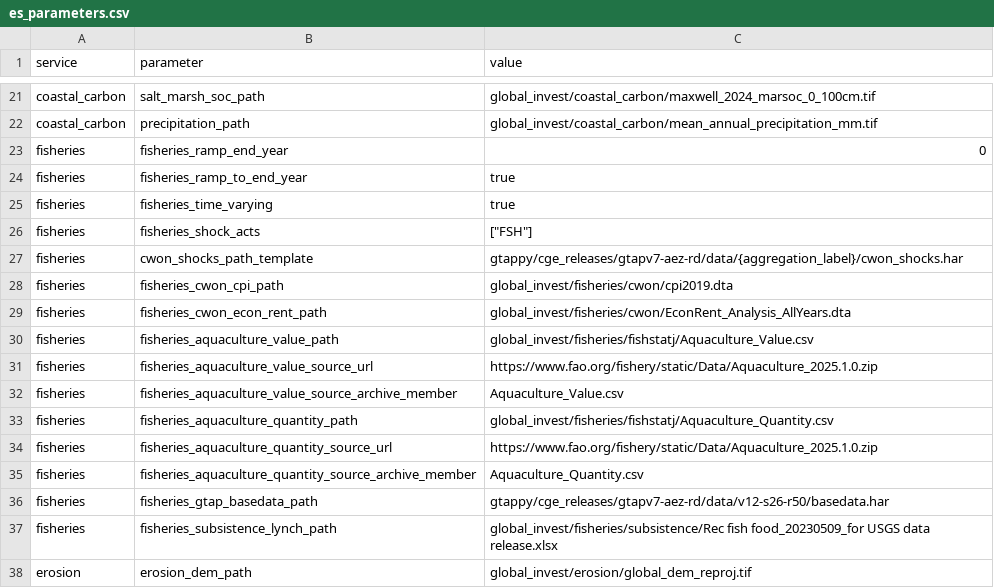
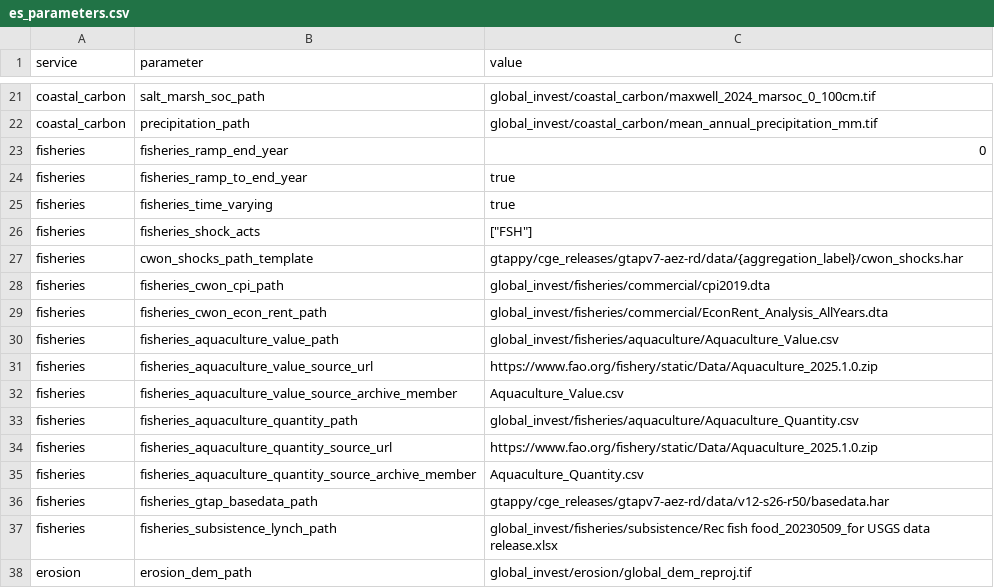
Before and after one commit to NatCapTEEMs/global_invest_dev, a CSV file: global_invest/input_template/es_parameters.csv, drawn as a sheet; only a part is shown, gaps mark what is left out.

Commit message:
fisheries base_data is organised by subgroup
commercial/, subsistence/, aquaculture/ -- the three read different lineages
(CWoN's rent table, Lynch et al., FAO plus GTAP) and the account reasons per
subgroup, so the directory now says which input belongs to which. cwon/ became
commercial/ and fishstatj/ became aquaculture/.

The reference anchors stay FLAT at the top of the service directory. That is
service_data_dir's contract rather than an oversight: it seeds top-level files
only, so an anchor moved into a subfolder stops being found on a machine that
has not staged it by hand.

```diff
--- a/global_invest/input_template/es_parameters.csv
+++ b/global_invest/input_template/es_parameters.csv
@@ -27,8 +27,8 @@ fisheries,fisheries_shock_acts,"[""FSH""]"
 fisheries,cwon_shocks_path_template,gtappy/cge_releases/gtapv7-aez-rd/data/{aggregation_label}/cwon_shocks.har
-fisheries,fisheries_cwon_cpi_path,global_invest/fisheries/cwon/cpi2019.dta
-fisheries,fisheries_cwon_econ_rent_path,global_invest/fisheries/cwon/EconRent_Analysis_AllYears.dta
-fisheries,fisheries_aquaculture_value_path,global_invest/fisheries/fishstatj/Aquaculture_Value.csv
+fisheries,fisheries_cwon_cpi_path,global_invest/fisheries/commercial/cpi2019.dta
+fisheries,fisheries_cwon_econ_rent_path,global_invest/fisheries/commercial/EconRent_Analysis_AllYears.dta
+fisheries,fisheries_aquaculture_value_path,global_invest/fisheries/aquaculture/Aquaculture_Value.csv
 fisheries,fisheries_aquaculture_value_source_url,https://www.fao.org/fishery/static/Data/Aquaculture_2025.1.0.zip
 fisheries,fisheries_aquaculture_value_source_archive_member,Aquaculture_Value.csv
-fisheries,fisheries_aquaculture_quantity_path,global_invest/fisheries/fishstatj/Aquaculture_Quantity.csv
+fisheries,fisheries_aquaculture_quantity_path,global_invest/fisheries/aquaculture/Aquaculture_Quantity.csv
 fisheries,fisheries_aquaculture_quantity_source_url,https://www.fao.org/fishery/static/Data/Aquaculture_2025.1.0.zip
```
Also changed, not shown: 1 other file.
